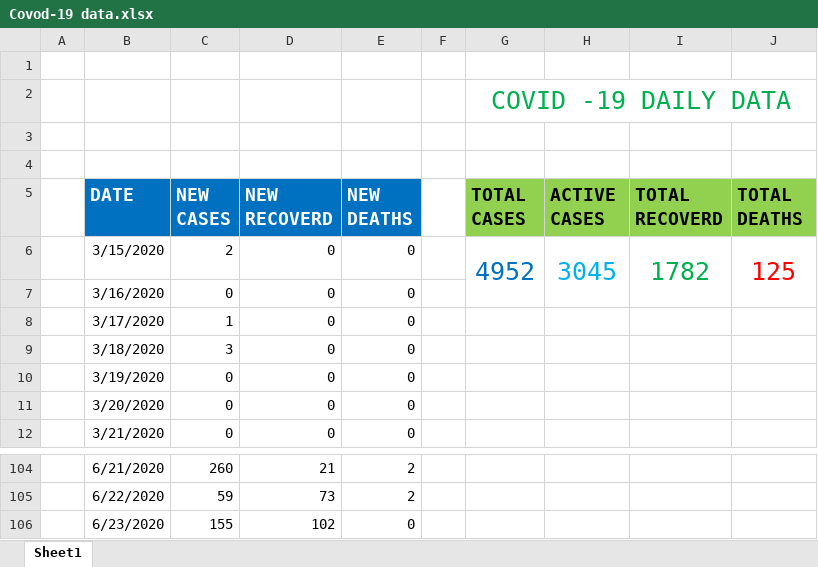
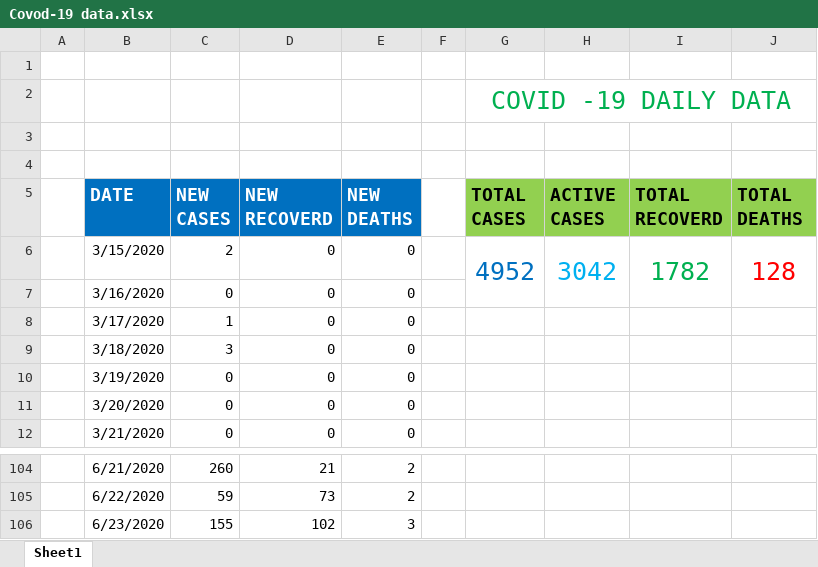
Before and after one commit to danielkirwa/COVID-19KENYA, an Excel workbook: Recordsfiles/Covod-19 data.xlsx, sheet Sheet1, drawn as a sheet; only a part is shown, gaps mark what is left out; values as stored, in another font and other column widths than the file's, no borders; charts and pictures not drawn; the diff names each change by its address in the sheet, - before the commit and + after, or states it on an @@ line.

```diff
--- a/Recordsfiles/Covod-19 data.xlsx (sheet Sheet1)
+++ b/Recordsfiles/Covod-19 data.xlsx (sheet Sheet1)
-H6 (ACTIVE CASES): 3045
+H6 (ACTIVE CASES): 3042
-J6 (TOTAL DEATHS): 125
+J6 (TOTAL DEATHS): 128
-E106 (NEW DEATHS): 0
+E106 (NEW DEATHS): 3
```
Also changed, not shown: charts or pictures, 2 other files.
